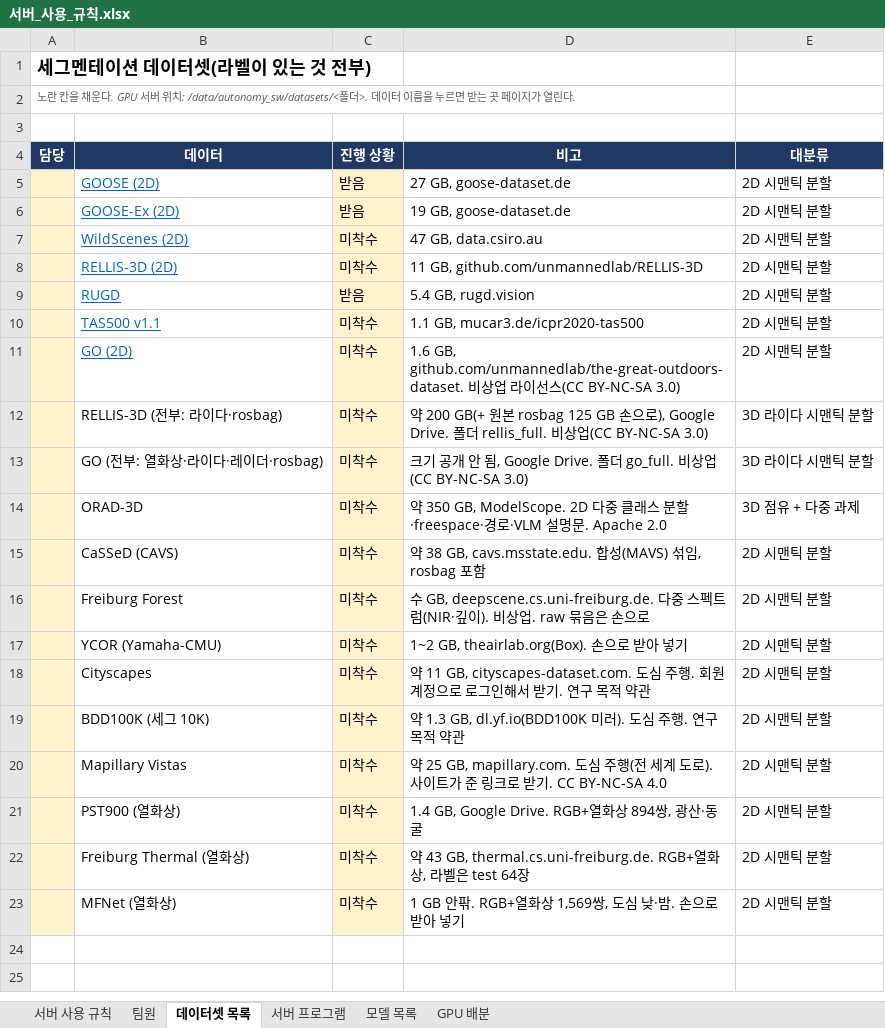
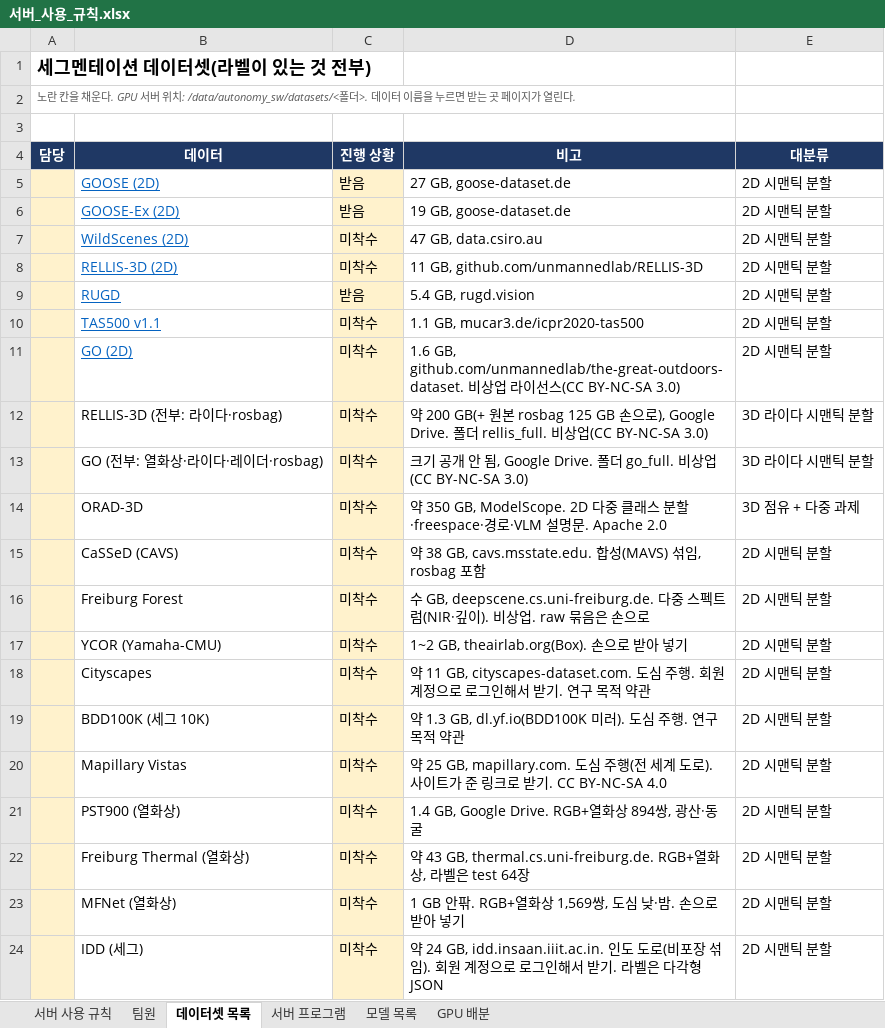
Before and after one commit to Leejunhee17/my-remote, an Excel workbook: user/서버_사용_규칙.xlsx, sheet 데이터셋 목록, drawn as a sheet; values as stored, in another font and other column widths than the file's, no borders; the diff names each change by its address in the sheet, - before the commit and + after, or states it on an @@ line.

```diff
--- a/user/서버_사용_규칙.xlsx (sheet 데이터셋 목록)
+++ b/user/서버_사용_규칙.xlsx (sheet 데이터셋 목록)
+row 24:  | IDD (세그) | 미착수 | 약 24 GB, idd.insaan.iiit.ac.in. 인도 도로(비포장 섞임). 회원 계정으로 로그인해서 받기. 라벨은 다각형 JSON | 2D 시맨틱 분할
```
Also changed, not shown: 7 other files.
